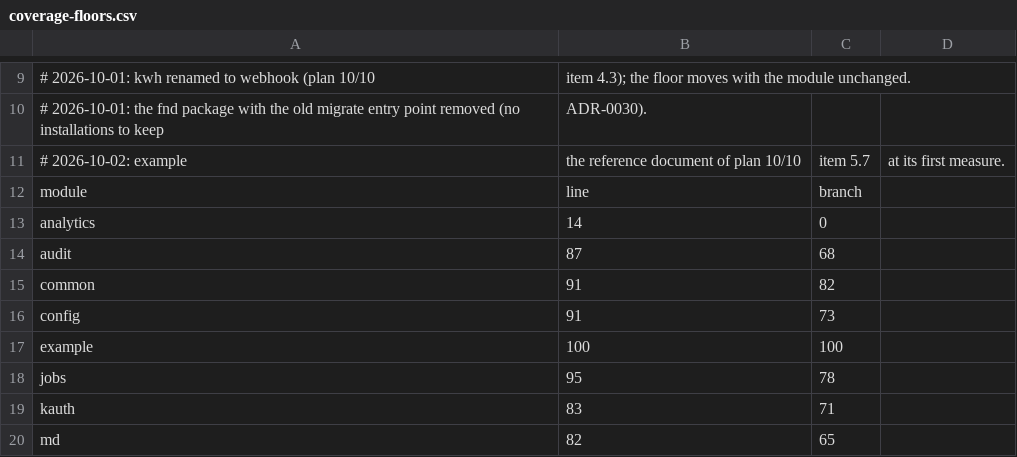
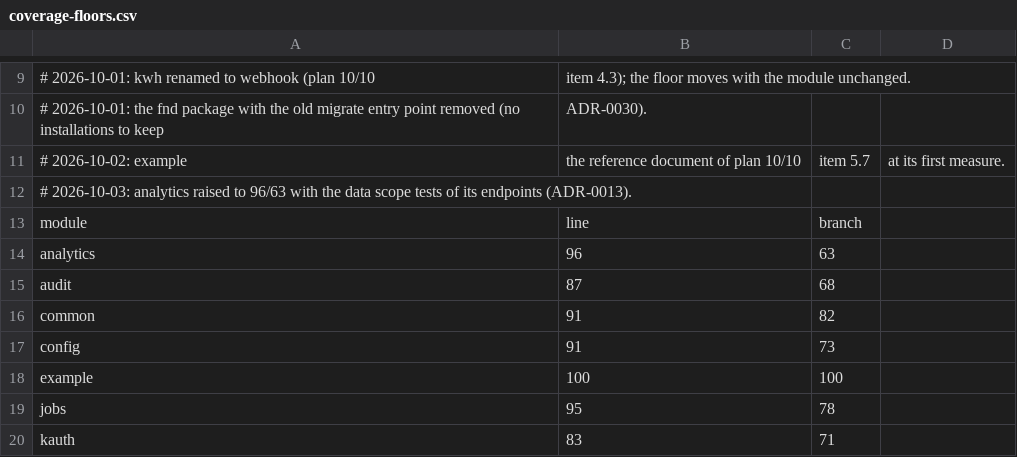
Before and after one commit to qahhor/dwh, a CSV file: apps/server/coverage-floors.csv, drawn as a sheet; only a part is shown, gaps mark what is left out; the shorter side is filled out with more unchanged rows.

```diff
--- a/apps/server/coverage-floors.csv
+++ b/apps/server/coverage-floors.csv
@@ -11,4 +11,5 @@
 # 2026-10-02: example, the reference document of plan 10/10, item 5.7, at its first measure.
+# 2026-10-03: analytics raised to 96/63 with the data scope tests of its endpoints (ADR-0013).
 module,line,branch
-analytics,14,0
+analytics,96,63
 audit,87,68
```
